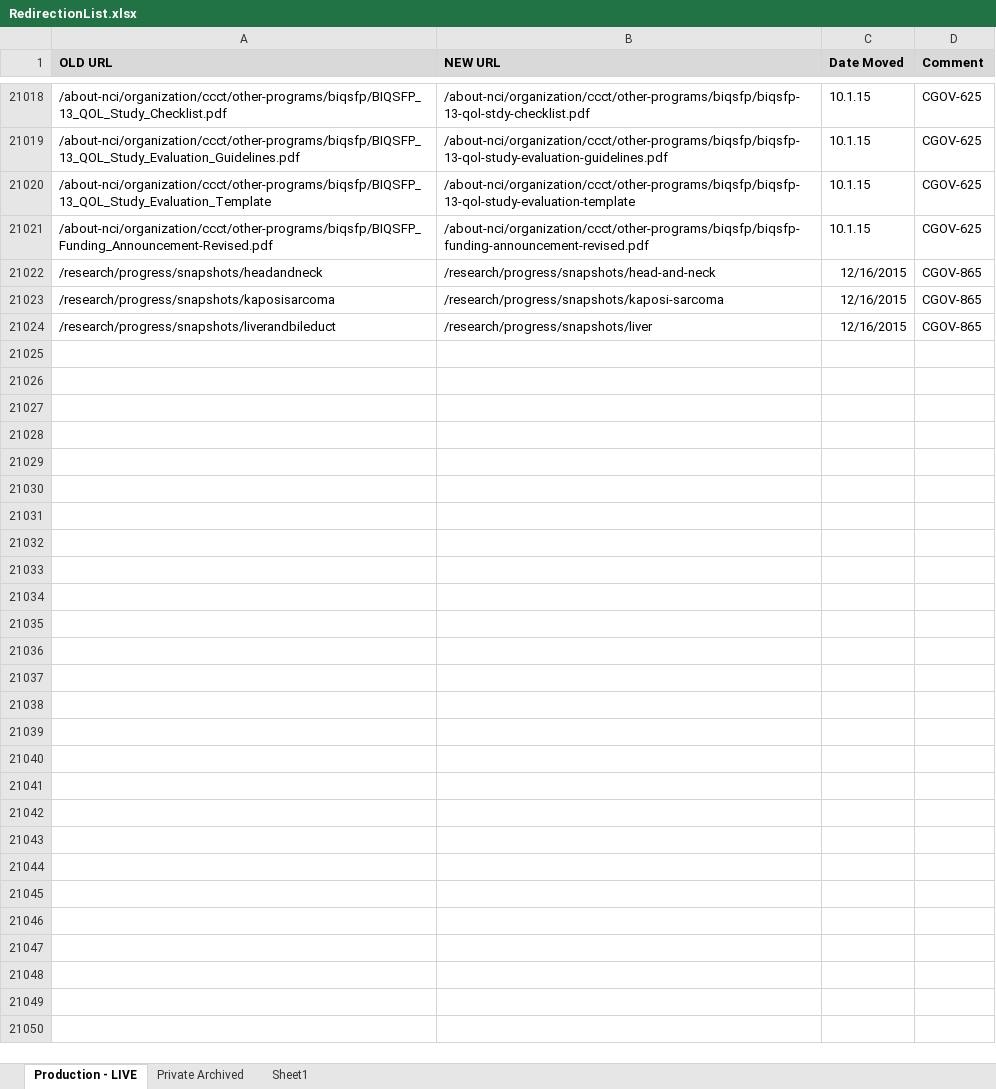
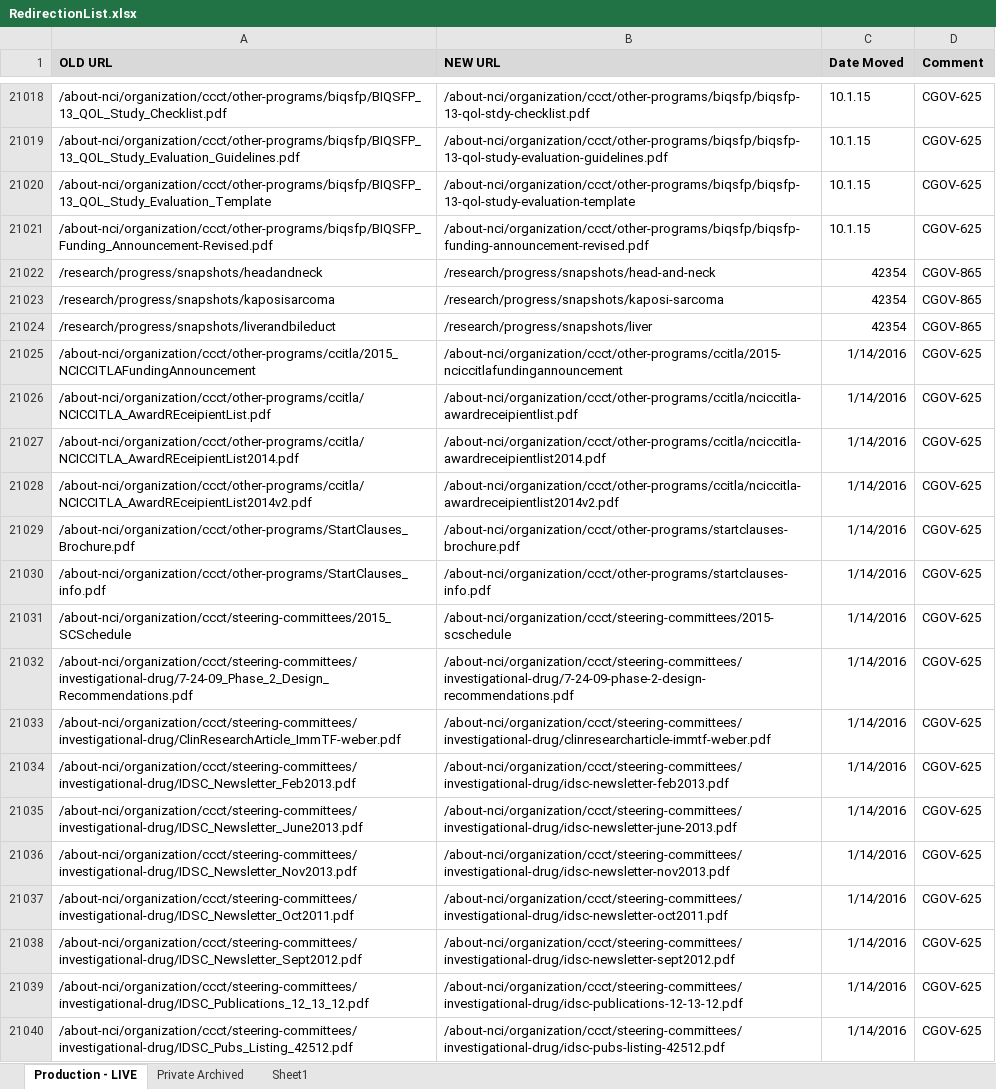
Before and after one commit to NCIOCPL/wcms-content, an Excel workbook: RedirectionList.xlsx, sheet Production - LIVE, drawn as a sheet; only a part is shown, gaps mark what is left out; values as stored, in another font and other column widths than the file's, no borders; conditional formats not drawn; the diff covers the shown part only; the diff names each change by its address in the sheet, - before the commit and + after, or states it on an @@ line.

```diff
--- a/RedirectionList.xlsx (sheet Production - LIVE)
+++ b/RedirectionList.xlsx (sheet Production - LIVE)
-C21022:C21024 (Date Moved): 12/16/2015
+C21022:C21024 (Date Moved): 42354
+row 21025: /about-nci/organization/ccct/other-programs/ccitla/2015_NCICCITLAFundingAnnouncement | /about-nci/organization/ccct/other-programs/ccitla/2015-nciccitlafundingannouncement | 1/14/2016 | CGOV-625
+row 21026: /about-nci/organization/ccct/other-programs/ccitla/NCICCITLA_AwardREceipientList.pdf | /about-nci/organization/ccct/other-programs/ccitla/nciccitla-awardreceipientlist.pdf | 1/14/2016 | CGOV-625
+row 21027: /about-nci/organization/ccct/other-programs/ccitla/NCICCITLA_AwardREceipientList2014.pdf | /about-nci/organization/ccct/other-programs/ccitla/nciccitla-awardreceipientlist2014.pdf | 1/14/2016 | CGOV-625
+row 21028: /about-nci/organization/ccct/other-programs/ccitla/NCICCITLA_AwardREceipientList2014v2.pdf | /about-nci/organization/ccct/other-programs/ccitla/nciccitla-awardreceipientlist2014v2.pdf | 1/14/2016 | CGOV-625
+row 21029: /about-nci/organization/ccct/other-programs/StartClauses_Brochure.pdf | /about-nci/organization/ccct/other-programs/startclauses-brochure.pdf | 1/14/2016 | CGOV-625
+row 21030: /about-nci/organization/ccct/other-programs/StartClauses_info.pdf | /about-nci/organization/ccct/other-programs/startclauses-info.pdf | 1/14/2016 | CGOV-625
+row 21031: /about-nci/organization/ccct/steering-committees/2015_SCSchedule | /about-nci/organization/ccct/steering-committees/2015-scschedule | 1/14/2016 | CGOV-625
+row 21032: /about-nci/organization/ccct/steering-committees/investigational-drug/7-24-09_Phase_2_Design_Recommendations.pdf | /about-nci/organization/ccct/steering-committees/investigational-drug/7-24-09-phase-2-design-recommendations.pdf | 1/14/2016 | CGOV-625
+row 21033: /about-nci/organization/ccct/steering-committees/investigational-drug/ClinResearchArticle_ImmTF-weber.pdf | /about-nci/organization/ccct/steering-committees/investigational-drug/clinresearcharticle-immtf-weber.pdf | 1/14/2016 | CGOV-625
+row 21034: /about-nci/organization/ccct/steering-committees/investigational-drug/IDSC_Newsletter_Feb2013.pdf | /about-nci/organization/ccct/steering-committees/investigational-drug/idsc-newsletter-feb2013.pdf | 1/14/2016 | CGOV-625
+row 21035: /about-nci/organization/ccct/steering-committees/investigational-drug/IDSC_Newsletter_June2013.pdf | /about-nci/organization/ccct/steering-committees/investigational-drug/idsc-newsletter-june-2013.pdf | 1/14/2016 | CGOV-625
+row 21036: /about-nci/organization/ccct/steering-committees/investigational-drug/IDSC_Newsletter_Nov2013.pdf | /about-nci/organization/ccct/steering-committees/investigational-drug/idsc-newsletter-nov2013.pdf | 1/14/2016 | CGOV-625
+row 21037: /about-nci/organization/ccct/steering-committees/investigational-drug/IDSC_Newsletter_Oct2011.pdf | /about-nci/organization/ccct/steering-committees/investigational-drug/idsc-newsletter-oct2011.pdf | 1/14/2016 | CGOV-625
+row 21038: /about-nci/organization/ccct/steering-committees/investigational-drug/IDSC_Newsletter_Sept2012.pdf | /about-nci/organization/ccct/steering-committees/investigational-drug/idsc-newsletter-sept2012.pdf | 1/14/2016 | CGOV-625
+row 21039: /about-nci/organization/ccct/steering-committees/investigational-drug/IDSC_Publications_12_13_12.pdf | /about-nci/organization/ccct/steering-committees/investigational-drug/idsc-publications-12-13-12.pdf | 1/14/2016 | CGOV-625
+row 21040: /about-nci/organization/ccct/steering-committees/investigational-drug/IDSC_Pubs_Listing_42512.pdf | /about-nci/organization/ccct/steering-committees/investigational-drug/idsc-pubs-listing-42512.pdf | 1/14/2016 | CGOV-625
```
Also changed, not shown: 55 added rows elsewhere in this sheet.
